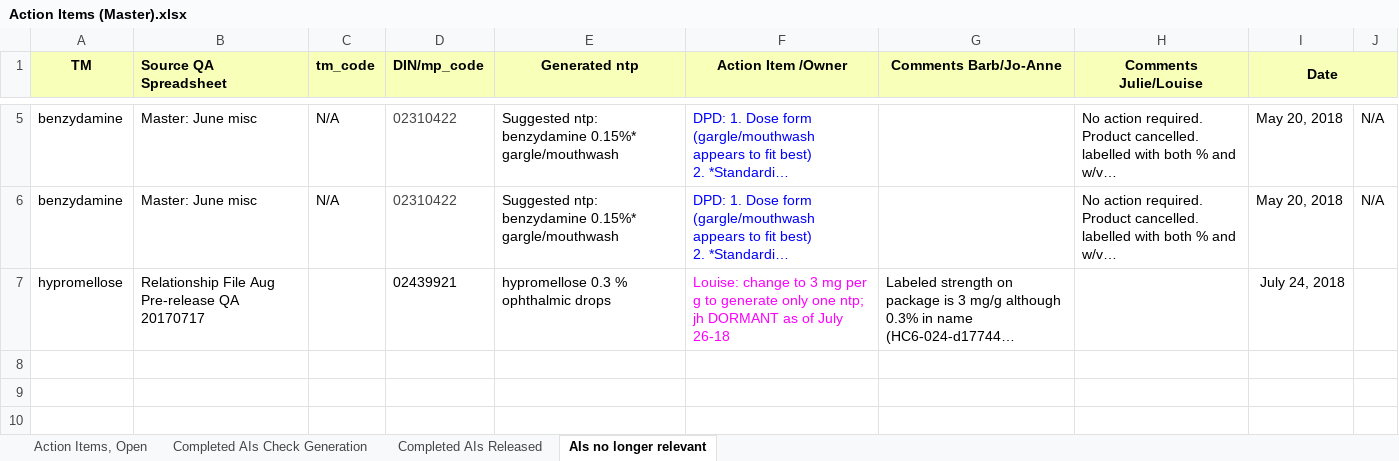
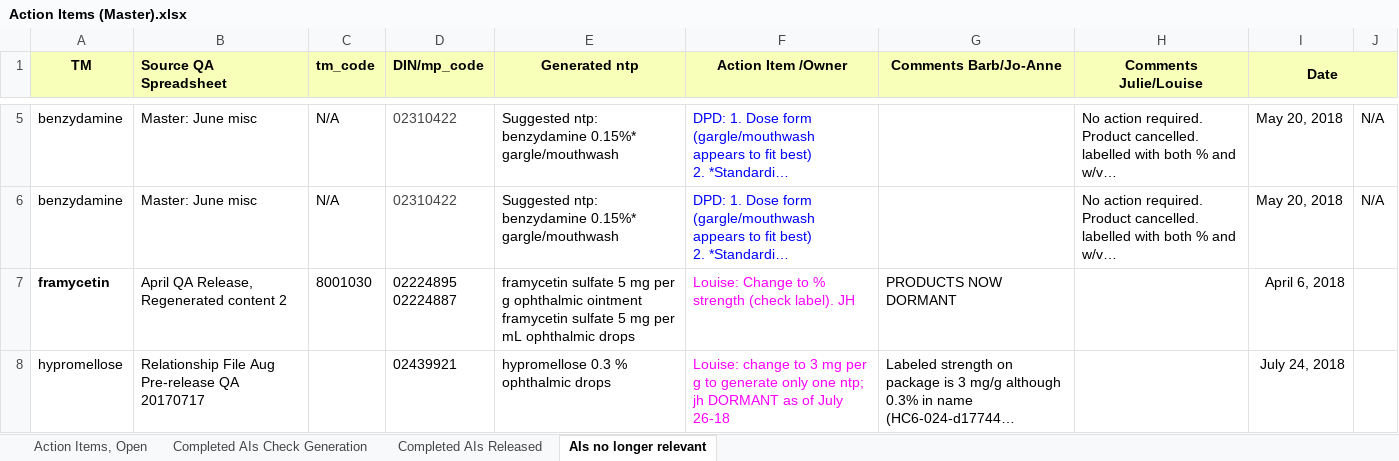
Before and after one commit to hres/formulary, an Excel workbook: Working QA Team Folders/Pre- Release QA/Action Items (Master).xlsx, sheet AIs no longer relevant, drawn as a sheet; only a part is shown, gaps mark what is left out; long unchanged cells end in …; values as stored, in another font and other column widths than the file's, no borders; ↵ is a line break in a cell; the diff names each change by its address in the sheet, - before the commit and + after, or states it on an @@ line.

```diff
--- a/Working QA Team Folders/Pre- Release QA/Action Items (Master).xlsx (sheet AIs no longer relevant)
+++ b/Working QA Team Folders/Pre- Release QA/Action Items (Master).xlsx (sheet AIs no longer relevant)
+row 7: framycetin | April QA Release, Regenerated content 2 | 8001030 | 02224895 ↵ 02224887 | framycetin sulfate 5 mg per g ophthalmic ointment ↵ framycetin sulfate 5 mg per mL ophthalmic drops | Louise: Change to % strength (check label). JH | PRODUCTS NOW DORMANT |  | April 6, 2018
```
Also changed, not shown: sheet Action Items, Open, sheet Completed AIs Check Generation, sheet Completed AIs Released.
